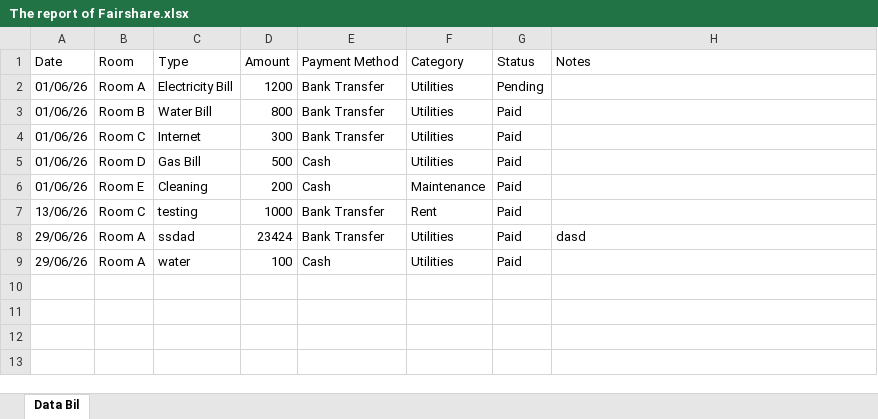
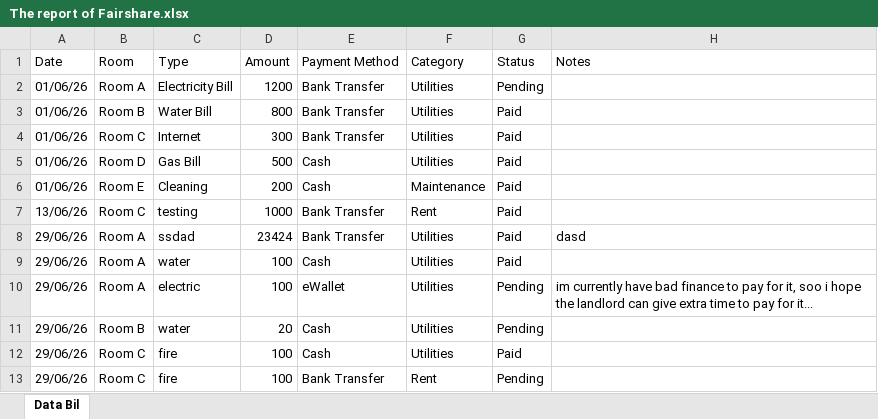
Before and after one commit to AlexHybrid/FairShare-G042, an Excel workbook: backup_backend/uploads/The report of Fairshare.xlsx, sheet Data Bil, drawn as a sheet; values as stored, in another font and other column widths than the file's, no borders; the diff names each change by its address in the sheet, - before the commit and + after, or states it on an @@ line.

Commit message:
add new data

```diff
--- a/backup_backend/uploads/The report of Fairshare.xlsx (sheet Data Bil)
+++ b/backup_backend/uploads/The report of Fairshare.xlsx (sheet Data Bil)
+row 10: 29/06/26 | Room A | electric | 100 | eWallet | Utilities | Pending | im currently have bad finance to pay for it, soo i hope the landlord can give extra time to pay for it...
+row 11: 29/06/26 | Room B | water | 20 | Cash | Utilities | Pending
+row 12: 29/06/26 | Room C | fire | 100 | Cash | Utilities | Paid
+row 13: 29/06/26 | Room C | fire | 100 | Bank Transfer | Rent | Pending
```
Also changed, not shown: 1 other file.
